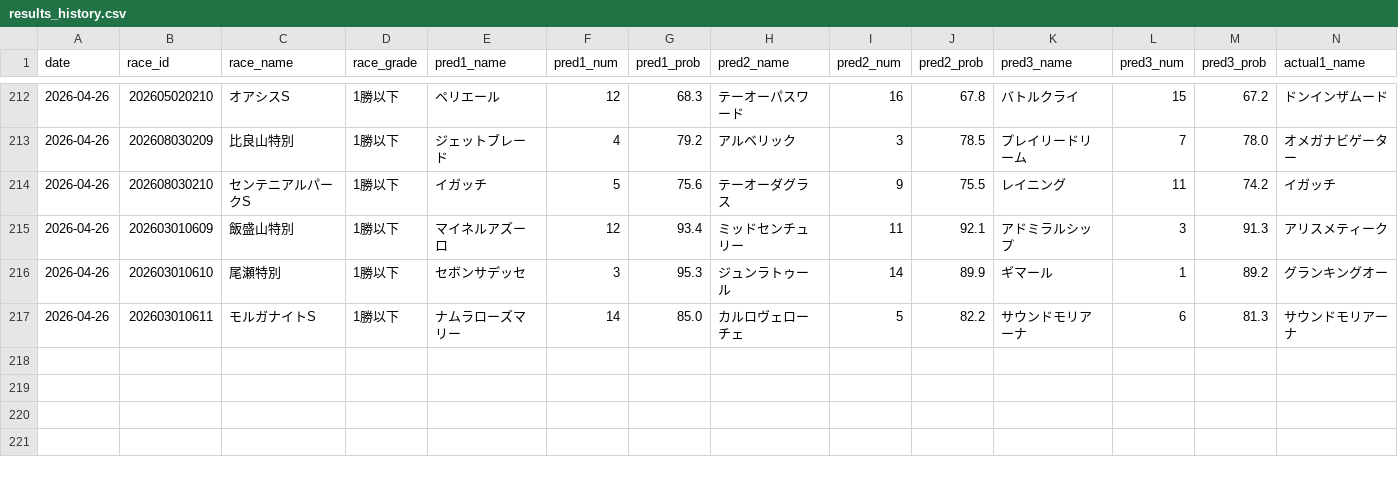
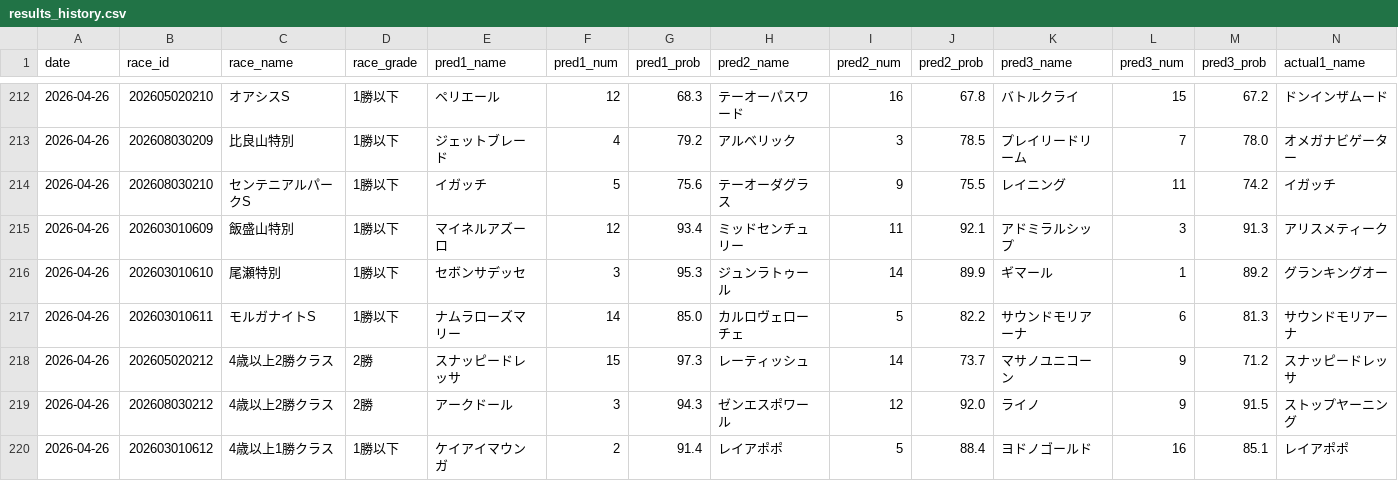
Before and after one commit to yssohrrs206038s-oss/keiba-predictor, a CSV file: keiba_predictor/data/results_history.csv, drawn as a sheet; only a part is shown, gaps mark what is left out; rows hold the shown columns only; the diff names each change by its address in the sheet, - before the commit and + after, or states it on an @@ line.

```diff
--- a/keiba_predictor/data/results_history.csv
+++ b/keiba_predictor/data/results_history.csv
+row 218: 2026-04-26 | 202605020212 | 4歳以上2勝クラス | 2勝 | スナッピードレッサ | 15 | 97.3 | レーティッシュ | 14 | 73.7 | マサノユニコーン | 9 | 71.2 | スナッピードレッサ
+row 219: 2026-04-26 | 202608030212 | 4歳以上2勝クラス | 2勝 | アークドール | 3 | 94.3 | ゼンエスポワール | 12 | 92.0 | ライノ | 9 | 91.5 | ストップヤーニング
+row 220: 2026-04-26 | 202603010612 | 4歳以上1勝クラス | 1勝以下 | ケイアイマウンガ | 2 | 91.4 | レイアポポ | 5 | 88.4 | ヨドノゴールド | 16 | 85.1 | レイアポポ
```
